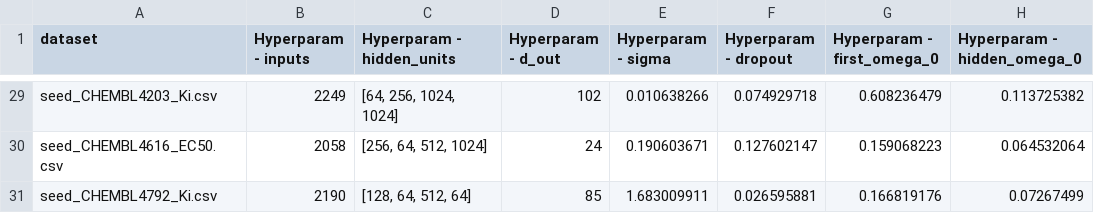
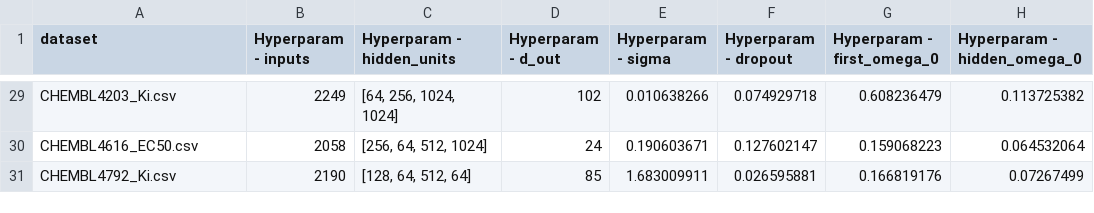
Before and after one commit to tfwuSUDA/MAPCliff-WMGR, a CSV file: parameter.csv, drawn as a sheet; only a part is shown, gaps mark what is left out; the diff covers the shown part only; the diff names each change by its address in the sheet, - before the commit and + after, or states it on an @@ line.

```diff
--- a/parameter.csv
+++ b/parameter.csv
-A29 (dataset): seed_CHEMBL4203_Ki.csv
+A29 (dataset): CHEMBL4203_Ki.csv
-A30 (dataset): seed_CHEMBL4616_EC50.csv
+A30 (dataset): CHEMBL4616_EC50.csv
-A31 (dataset): seed_CHEMBL4792_Ki.csv
+A31 (dataset): CHEMBL4792_Ki.csv
```
Also changed, not shown: 27 edited cells elsewhere in this file.
